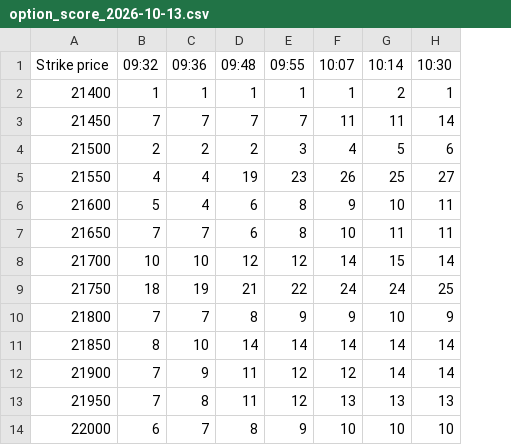
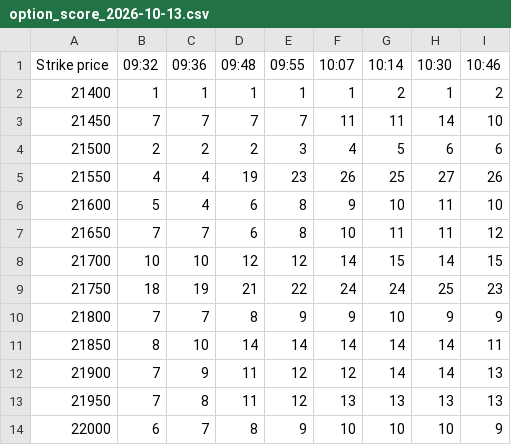
Before and after one commit to dotstrendline/SpreadSheet, a CSV file: data/option_score/option_score_2026-10-13.csv, drawn as a sheet; only a part is shown; the diff names each change by its address in the sheet, - before the commit and + after, or states it on an @@ line.

```diff
--- a/data/option_score/option_score_2026-10-13.csv
+++ b/data/option_score/option_score_2026-10-13.csv
+column I (10:46), rows 2-14: 2 | 10 | 6 | 26 | 10 | 12 | 15 | 23 | 9 | 11 | 13 | 13 | 9
```
Also changed, not shown: data/H1_avg/nifty_h1_percentage_log_2026-10-13.csv, data/option_ltp/option_ltp_2026-10-13.csv.
